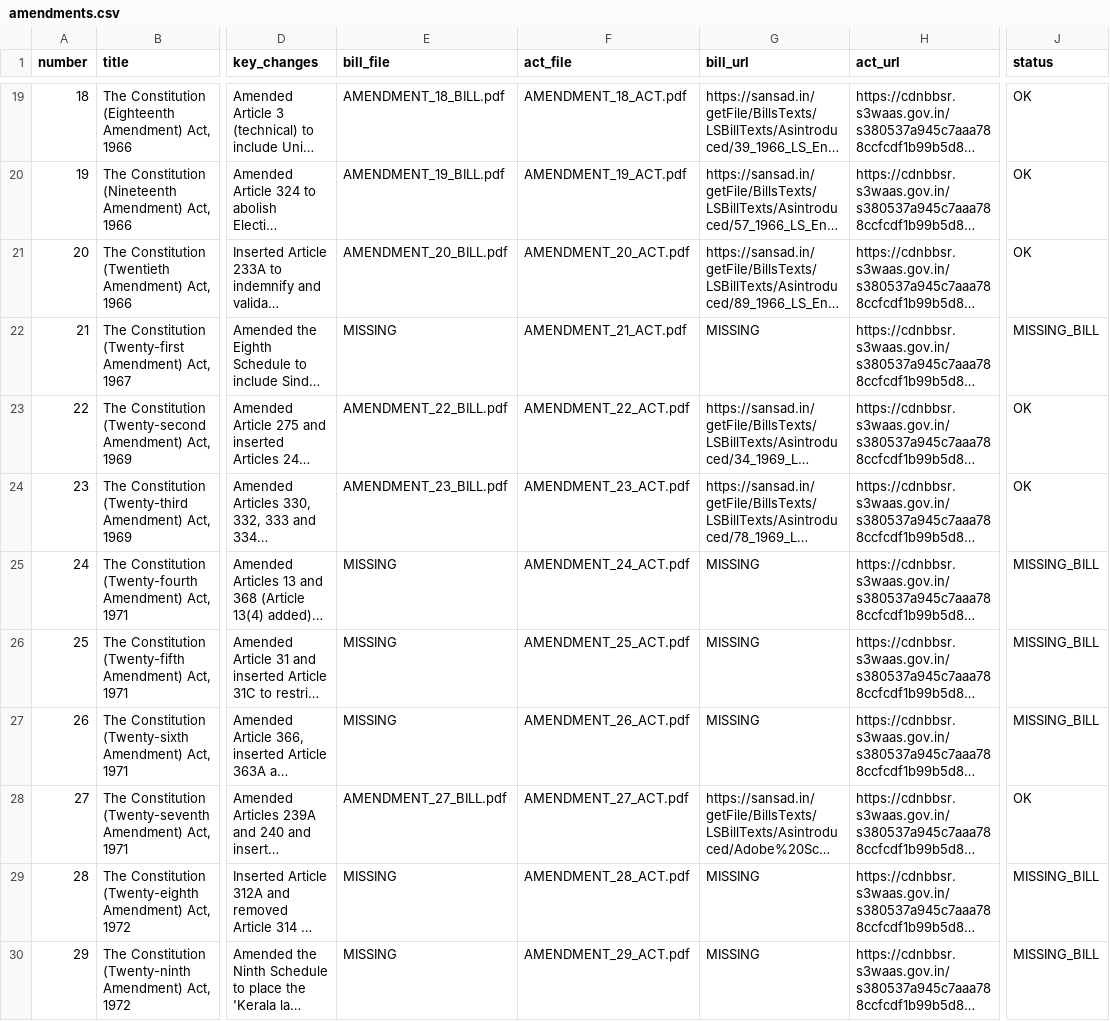
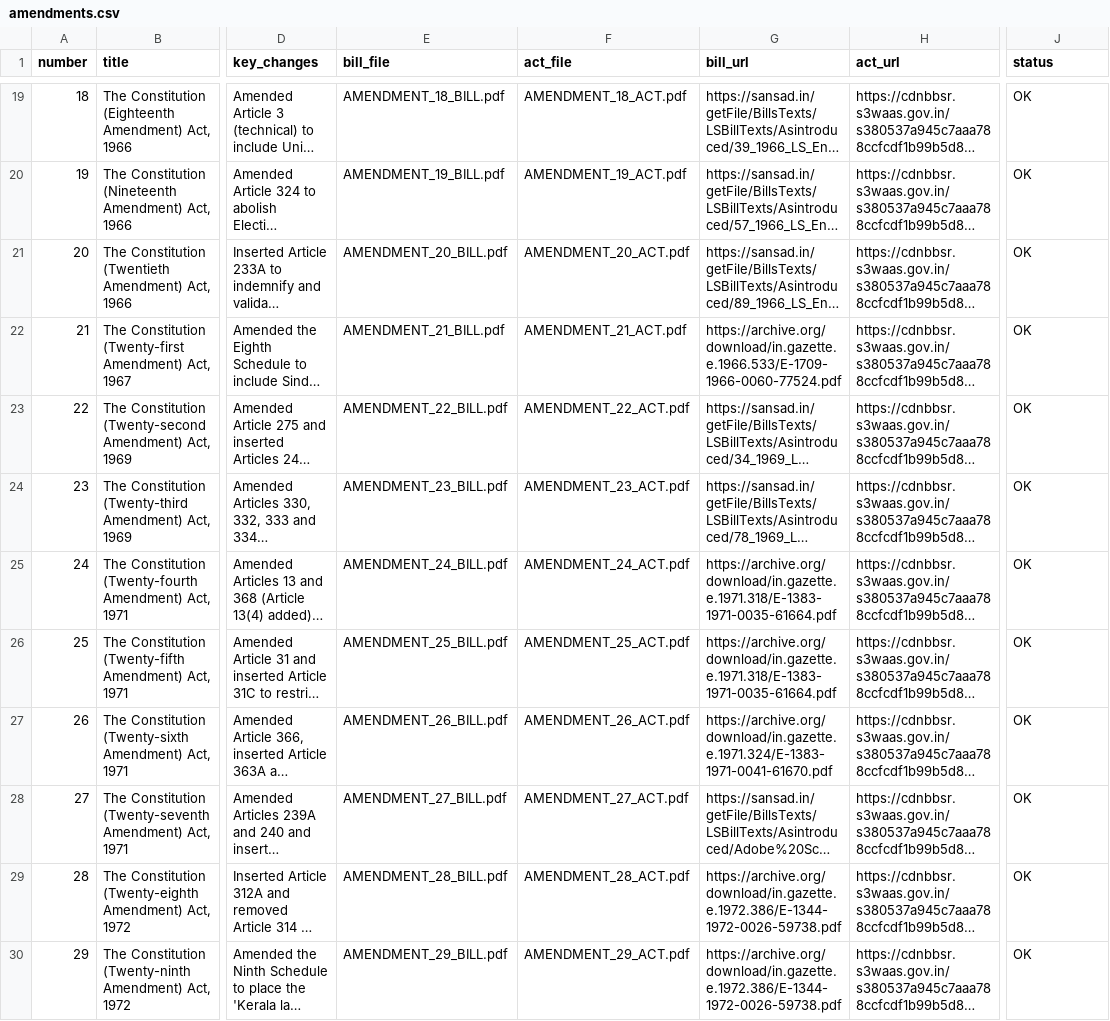
Before and after one commit to Ayush12358/TheConstitutionOfIndia, a CSV file: docs/amendments.csv, drawn as a sheet; only a part is shown, gaps mark what is left out; long unchanged cells end in …; the diff covers the shown part only; the diff names each change by its address in the sheet, - before the commit and + after, or states it on an @@ line.

Commit message:
Add bill gazettes for amendments 21,24-26,28-30,33,34,37,38 from Internet Archive in.gazette

```diff
--- a/docs/amendments.csv
+++ b/docs/amendments.csv
-E22 (bill_file): MISSING
+E22 (bill_file): AMENDMENT_21_BILL.pdf
-G22 (bill_url): MISSING
+G22 (bill_url): https://archive.org/download/in.gazette.e.1966.533/E-1709-1966-0060-77524.pdf
-J22 (status): MISSING_BILL
+J22 (status): OK
-E25 (bill_file): MISSING
+E25 (bill_file): AMENDMENT_24_BILL.pdf
-G25:G26 (bill_url): MISSING
+G25:G26 (bill_url): https://archive.org/download/in.gazette.e.1971.318/E-1383-1971-0035-61664.pdf
-J25:J27 (status): MISSING_BILL
+J25:J27 (status): OK
-E26 (bill_file): MISSING
+E26 (bill_file): AMENDMENT_25_BILL.pdf
-E27 (bill_file): MISSING
+E27 (bill_file): AMENDMENT_26_BILL.pdf
-G27 (bill_url): MISSING
+G27 (bill_url): https://archive.org/download/in.gazette.e.1971.324/E-1383-1971-0041-61670.pdf
-E29 (bill_file): MISSING
+E29 (bill_file): AMENDMENT_28_BILL.pdf
-G29:G30 (bill_url): MISSING
+G29:G30 (bill_url): https://archive.org/download/in.gazette.e.1972.386/E-1344-1972-0026-59738.pdf
-J29:J30 (status): MISSING_BILL
+J29:J30 (status): OK
-E30 (bill_file): MISSING
+E30 (bill_file): AMENDMENT_29_BILL.pdf
```
Also changed, not shown: 15 edited cells elsewhere in this file, 24 other files.
